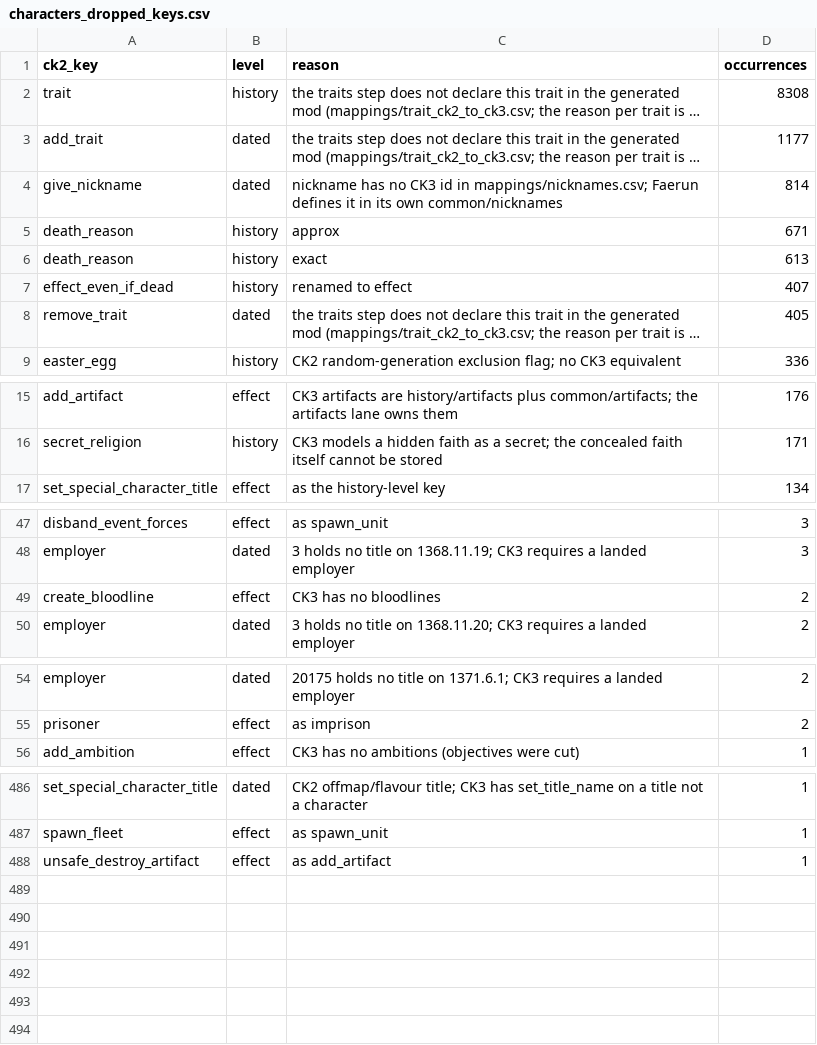
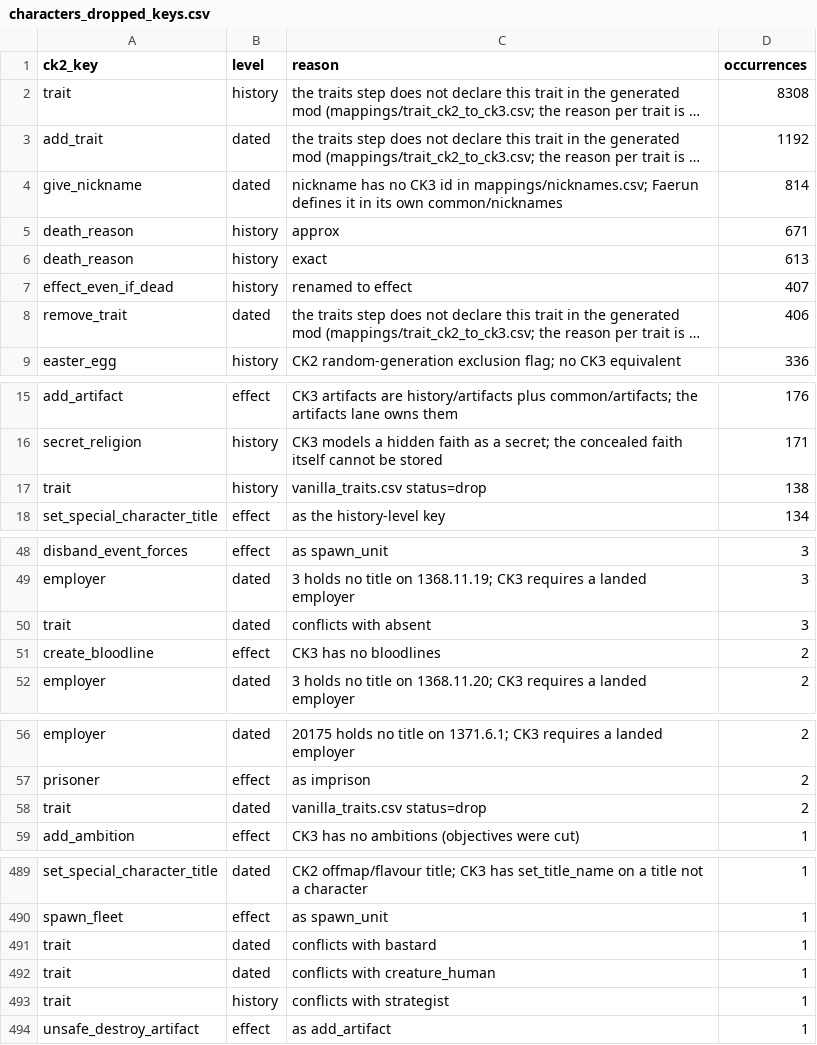
Before and after one commit to CorentinvdBdO/ck2_to_ck3_mod_converter, a CSV file: docs/evidence/characters_dropped_keys.csv, drawn as a sheet; only a part is shown, gaps mark what is left out; long unchanged cells end in …; the diff names each change by its address in the sheet, - before the commit and + after, or states it on an @@ line.

```diff
--- a/docs/evidence/characters_dropped_keys.csv
+++ b/docs/evidence/characters_dropped_keys.csv
-D3 (occurrences): 1177
+D3 (occurrences): 1192
-D8 (occurrences): 405
+D8 (occurrences): 406
+row 17: trait | history | vanilla_traits.csv status=drop | 138
+row 50: trait | dated | conflicts with absent | 3
+row 58: trait | dated | vanilla_traits.csv status=drop | 2
+row 491: trait | dated | conflicts with bastard | 1
+row 492: trait | dated | conflicts with creature_human | 1
+row 493: trait | history | conflicts with strategist | 1
```
Also changed, not shown: mappings/loc_key_renames_traits.csv, mappings/trait_ck2_to_ck3.csv, 26 other files.
